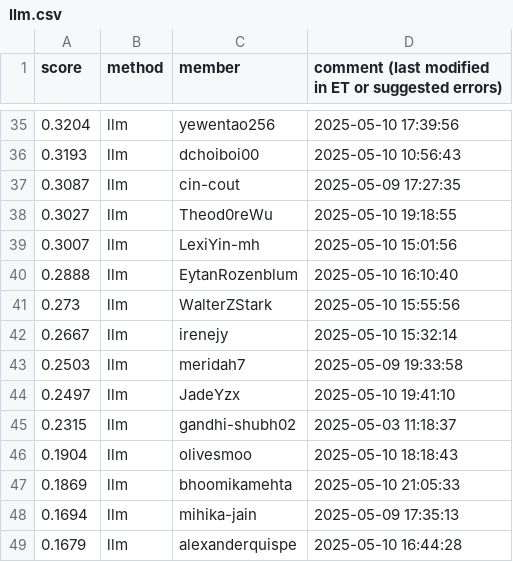
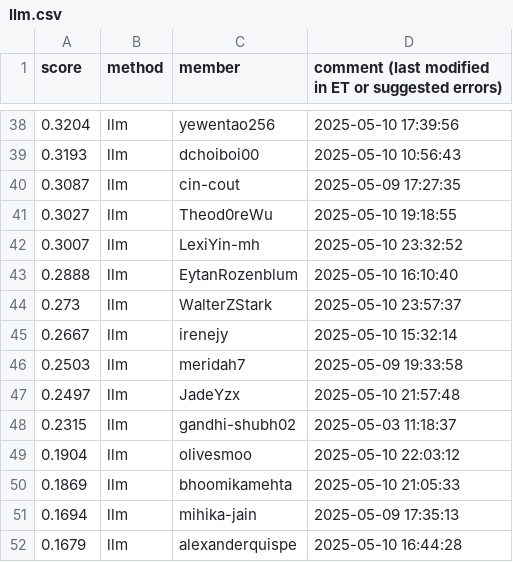
Before and after one commit to cornell-cs5740-sp25/leaderboards, a CSV file: a5/llm.csv, drawn as a sheet; only a part is shown, gaps mark what is left out; the diff covers the shown part only.

```diff
--- a/a5/llm.csv
+++ b/a5/llm.csv
@@ -38,10 +41,10 @@ score,method,member,comment (last modified in ET or suggested errors)
 0.3027,llm,Theod0reWu,2025-05-10 19:18:55
-0.3007,llm,LexiYin-mh,2025-05-10 15:01:56
+0.3007,llm,LexiYin-mh,2025-05-10 23:32:52
 0.2888,llm,EytanRozenblum,2025-05-10 16:10:40
-0.273,llm,WalterZStark,2025-05-10 15:55:56
+0.273,llm,WalterZStark,2025-05-10 23:57:37
 0.2667,llm,irenejy,2025-05-10 15:32:14
 0.2503,llm,meridah7,2025-05-09 19:33:58
-0.2497,llm,JadeYzx,2025-05-10 19:41:10
+0.2497,llm,JadeYzx,2025-05-10 21:57:48
 0.2315,llm,gandhi-shubh02,2025-05-03 11:18:37
-0.1904,llm,olivesmoo,2025-05-10 18:18:43
+0.1904,llm,olivesmoo,2025-05-10 22:03:12
 0.1869,llm,bhoomikamehta,2025-05-10 21:05:33
```
Also changed, not shown: 6 added rows, 6 removed rows, 3 moved rows and 20 edited cells elsewhere in this file.
